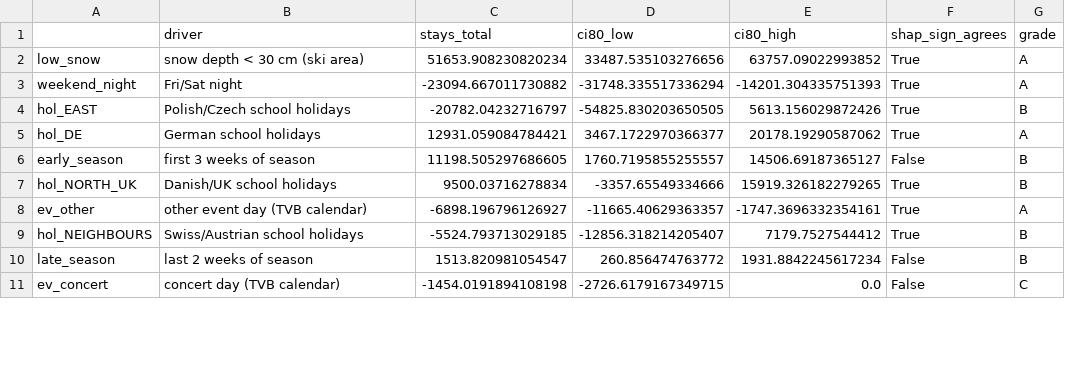
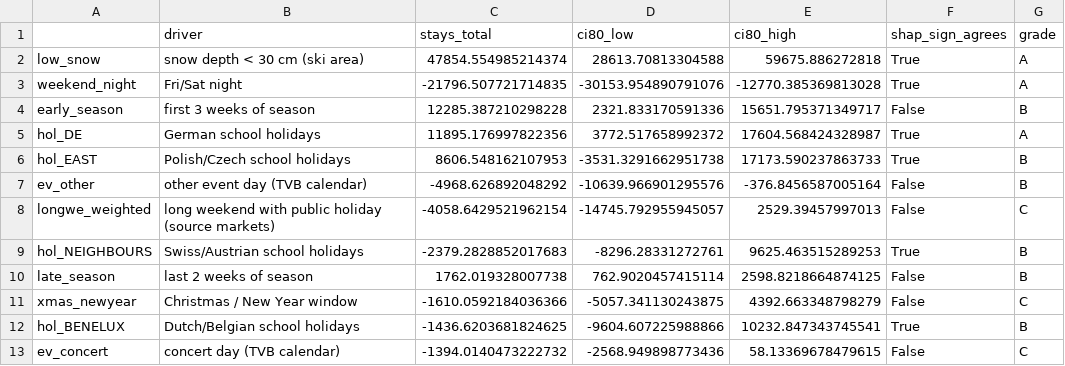
Before and after one commit to NicoPlattner/tourism-technology-2026, a CSV file: models/results_explain_real_winter.csv, drawn as a sheet; only a part is shown; the diff covers the shown part only.

```diff
--- a/models/results_explain_real_winter.csv
+++ b/models/results_explain_real_winter.csv
@@ -1,11 +1,13 @@
 ,driver,stays_total,ci80_low,ci80_high,shap_sign_agrees,grade
-low_snow,snow depth < 30 cm (ski area),51653.908230820234,33487.535103276656,63757.09022993852,True,A
-weekend_night,Fri/Sat night,-23094.667011730882,-31748.335517336294,-14201.304335751393,True,A
-hol_EAST,Polish/Czech school holidays,-20782.04232716797,-54825.830203650505,5613.156029872426,True,B
-hol_DE,German school holidays,12931.059084784421,3467.1722970366377,20178.19290587062,True,A
-early_season,first 3 weeks of season,11198.505297686605,1760.7195855255557,14506.69187365127,False,B
-hol_NORTH_UK,Danish/UK school holidays,9500.03716278834,-3357.65549334666,15919.326182279265,True,B
-ev_other,other event day (TVB calendar),-6898.196796126927,-11665.40629363357,-1747.3696332354161,True,A
-hol_NEIGHBOURS,Swiss/Austrian school holidays,-5524.793713029185,-12856.318214205407,7179.7527544412,True,B
-late_season,last 2 weeks of season,1513.820981054547,260.856474763772,1931.8842245617234,False,B
-ev_concert,concert day (TVB calendar),-1454.0191894108198,-2726.6179167349715,0.0,False,C
+low_snow,snow depth < 30 cm (ski area),47854.554985214374,28613.70813304588,59675.886272818,True,A
+weekend_night,Fri/Sat night,-21796.507721714835,-30153.954890791076,-12770.385369813028,True,A
+early_season,first 3 weeks of season,12285.387210298228,2321.833170591336,15651.795371349717,False,B
+hol_DE,German school holidays,11895.176997822356,3772.517658992372,17604.568424328987,True,A
+hol_EAST,Polish/Czech school holidays,8606.548162107953,-3531.3291662951738,17173.590237863733,True,B
+ev_other,other event day (TVB calendar),-4968.626892048292,-10639.966901295576,-376.8456587005164,False,B
+longwe_weighted,long weekend with public holiday (source markets),-4058.6429521962154,-14745.792955945057,2529.39457997013,False,C
+hol_NEIGHBOURS,Swiss/Austrian school holidays,-2379.2828852017683,-8296.28331272761,9625.463515289253,True,B
+late_season,last 2 weeks of season,1762.019328007738,762.9020457415114,2598.8218664874125,False,B
+xmas_newyear,Christmas / New Year window,-1610.0592184036366,-5057.341130243875,4392.663348798279,False,C
+hol_BENELUX,Dutch/Belgian school holidays,-1436.6203681824625,-9604.607225988866,10232.847343745541,True,B
+ev_concert,concert day (TVB calendar),-1394.0140473222732,-2568.949898773436,58.13369678479615,False,C
```
Also changed, not shown: 4 added rows, 4 removed rows and 13 edited cells elsewhere in this file, models/results_explain_real_summer.csv, models/results_real_backtest.csv, 16 other files.
